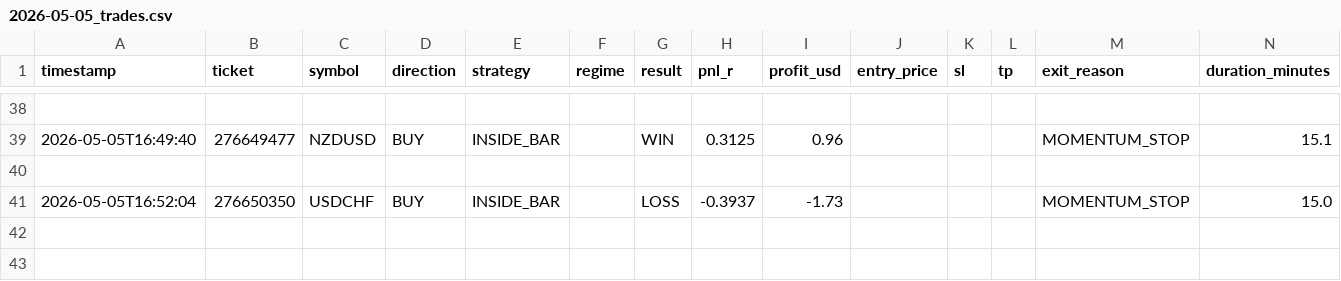
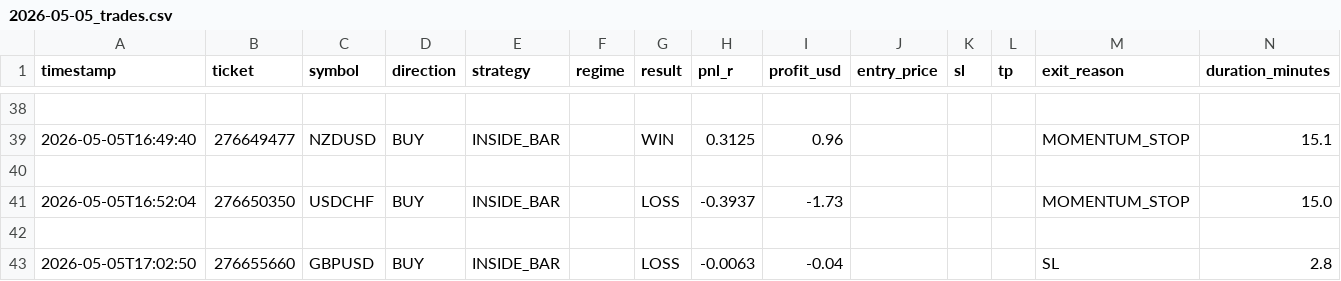
Before and after one commit to arsiqty9/aish-logs, a CSV file: 2026-05-05_trades.csv, drawn as a sheet; only a part is shown, gaps mark what is left out; rows hold the shown columns only; the diff names each change by its address in the sheet, - before the commit and + after, or states it on an @@ line.

```diff
--- a/2026-05-05_trades.csv
+++ b/2026-05-05_trades.csv
+row 42: (empty)
+row 43: 2026-05-05T17:02:50 | 276655660 | GBPUSD | BUY | INSIDE_BAR |  | LOSS | -0.0063 | -0.04 |  |  |  | SL | 2.8
```
Also changed, not shown: all_trades.csv, 3 other files.
